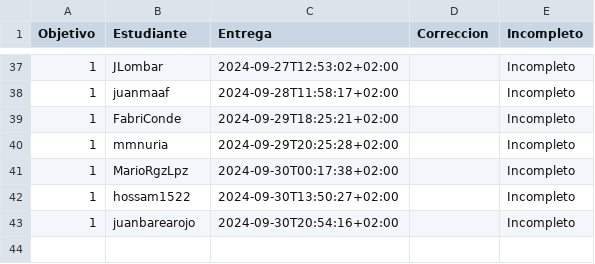
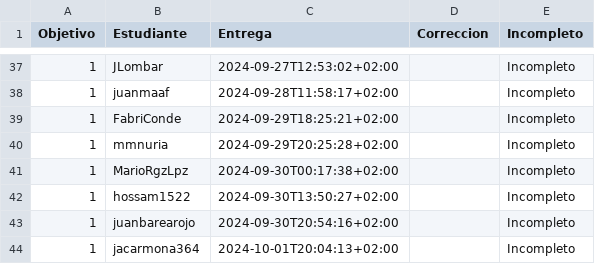
Before and after one commit to pablotl0/IV-, a CSV file: data/fechas-entrega.csv, drawn as a sheet; only a part is shown, gaps mark what is left out; the diff names each change by its address in the sheet, - before the commit and + after, or states it on an @@ line.

```diff
--- a/data/fechas-entrega.csv
+++ b/data/fechas-entrega.csv
+row 44: 1 | jacarmona364 | 2024-10-01T20:04:13+02:00 |  | Incompleto
```
Also changed, not shown: 1 other file.
